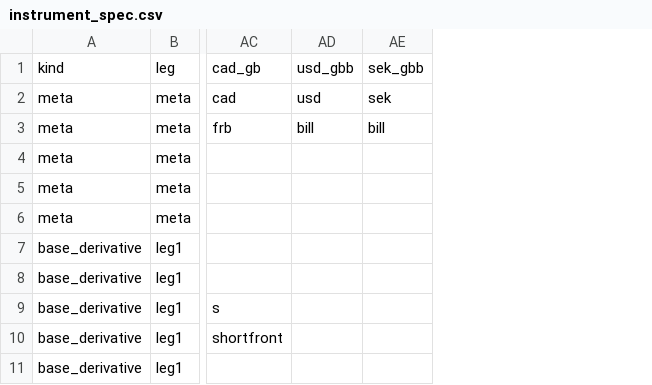
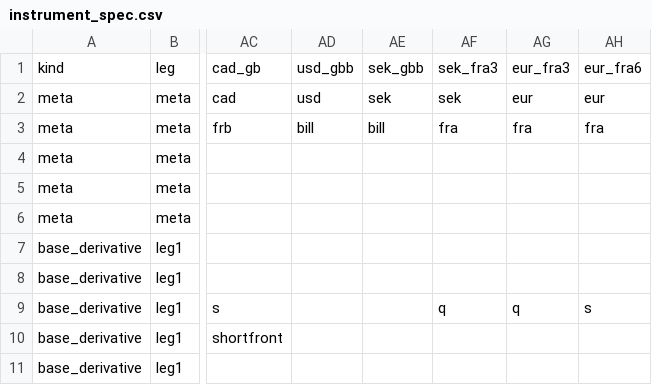
Before and after one commit to attack68/rateslib, a CSV file: rateslib/data/instrument_spec.csv, drawn as a sheet; only a part is shown, gaps mark what is left out; the diff names each change by its address in the sheet, - before the commit and + after, or states it on an @@ line.

Commit message:
REF: change `FRA` for `spec` and reengineer into Legs

```diff
--- a/rateslib/data/instrument_spec.csv
+++ b/rateslib/data/instrument_spec.csv
+column AF, rows 1-9: sek_fra3 | sek | fra |  |  |  |  |  | q
+column AG, rows 1-9: eur_fra3 | eur | fra |  |  |  |  |  | q
+column AH, rows 1-9: eur_fra6 | eur | fra |  |  |  |  |  | s
```
Also changed, not shown: 2 other files.
